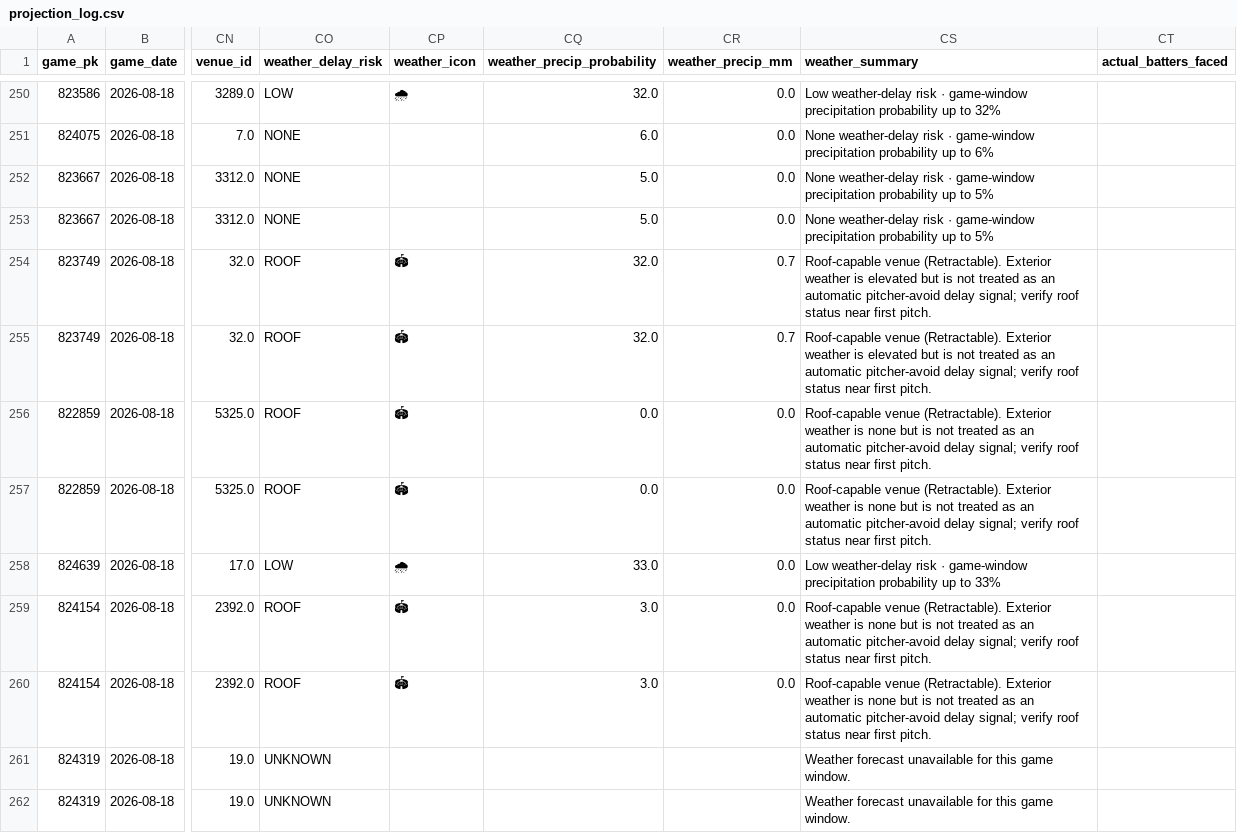
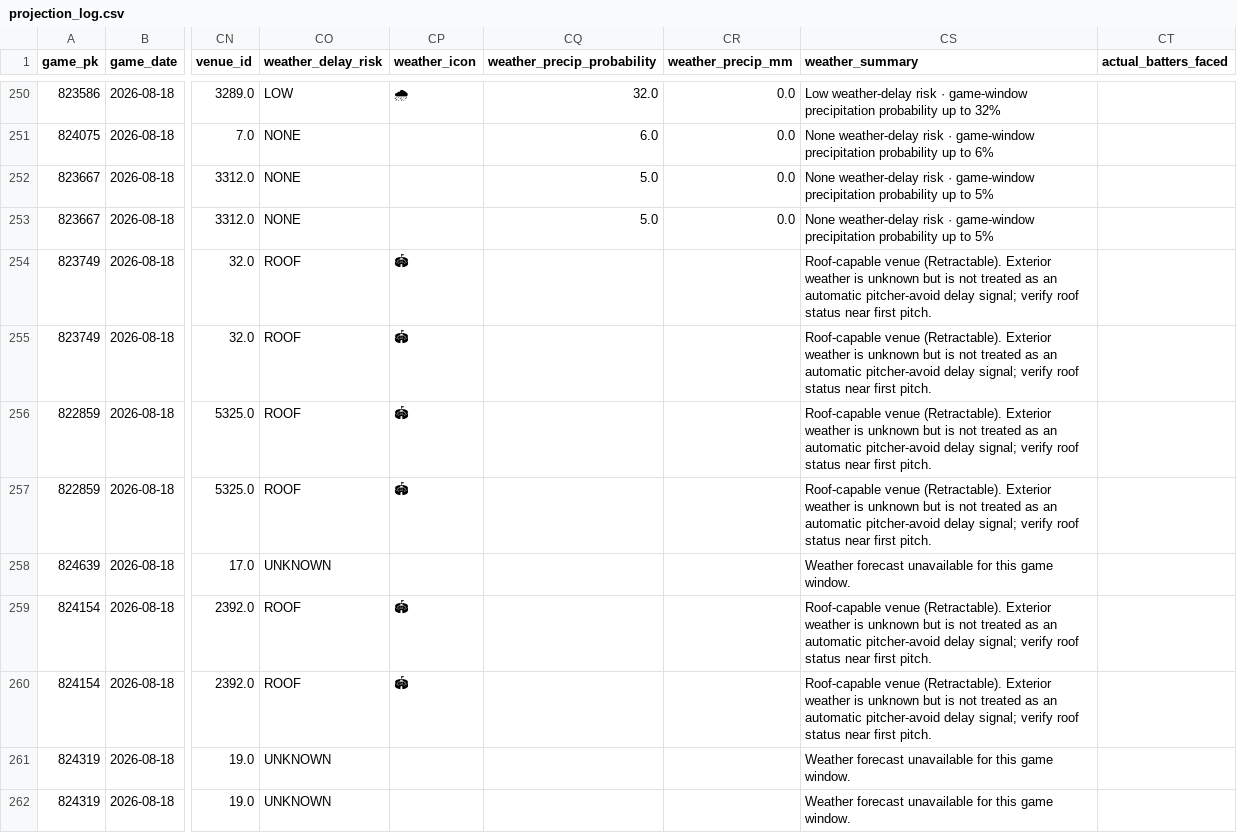
Before and after one commit to KingTud88/MLB-Prop-App, a CSV file: data/projection_log.csv, drawn as a sheet; only a part is shown, gaps mark what is left out; the diff names each change by its address in the sheet, - before the commit and + after, or states it on an @@ line.

```diff
--- a/data/projection_log.csv
+++ b/data/projection_log.csv
-CQ254:CQ255 (weather_precip_probability): 32.0
+CQ254:CQ255 (weather_precip_probability): (empty)
-CR254:CR255 (weather_precip_mm): 0.7
+CR254:CR255 (weather_precip_mm): (empty)
-CS254:CS255 (weather_summary): …weather is elevated but is…
+CS254:CS255 (weather_summary): …weather is unknown but is…
-CQ256:CQ257 (weather_precip_probability): 0.0
+CQ256:CQ257 (weather_precip_probability): (empty)
-CR256:CR260 (weather_precip_mm): 0.0
+CR256:CR260 (weather_precip_mm): (empty)
-CS256:CS257 (weather_summary): …weather is none but is…
+CS256:CS257 (weather_summary): …weather is unknown but is…
-CO258 (weather_delay_risk): LOW
+CO258 (weather_delay_risk): UNKNOWN
-CP258 (weather_icon): 🌧
+CP258 (weather_icon): (empty)
-CQ258 (weather_precip_probability): 33.0
+CQ258 (weather_precip_probability): (empty)
-CS258 (weather_summary): Low weather-delay risk · game-window precipitation probability up to 33%
+CS258 (weather_summary): Weather forecast unavailable for this game window.
-CQ259:CQ260 (weather_precip_probability): 3.0
+CQ259:CQ260 (weather_precip_probability): (empty)
-CS259:CS260 (weather_summary): …weather is none but is…
+CS259:CS260 (weather_summary): …weather is unknown but is…
```
